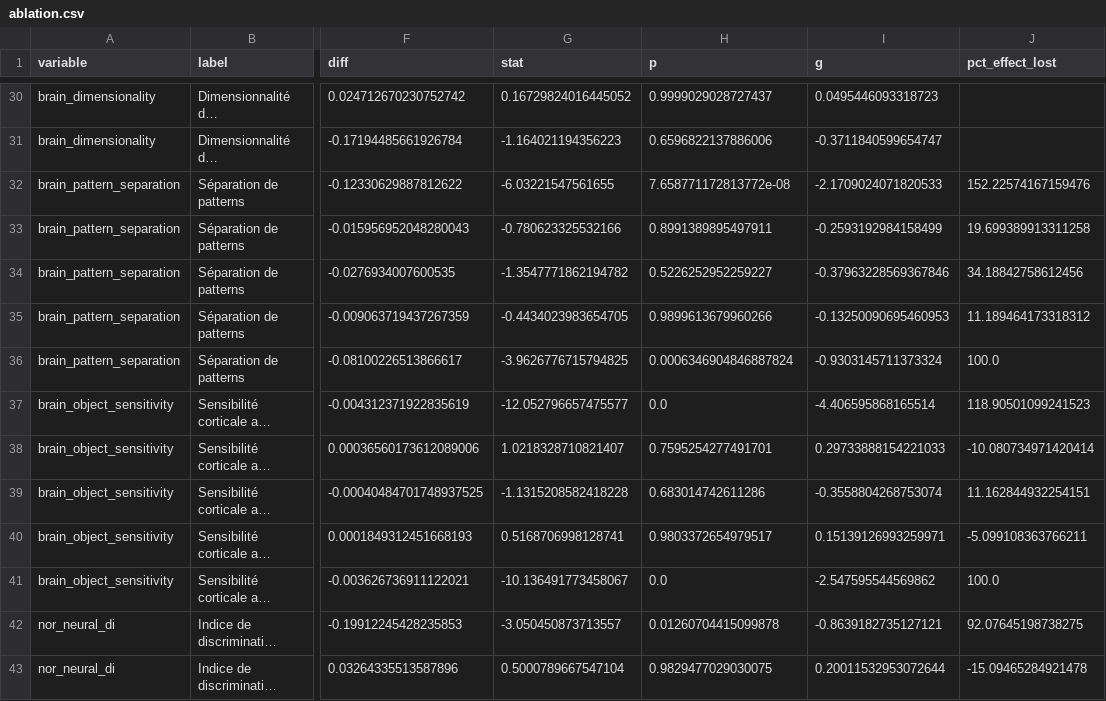
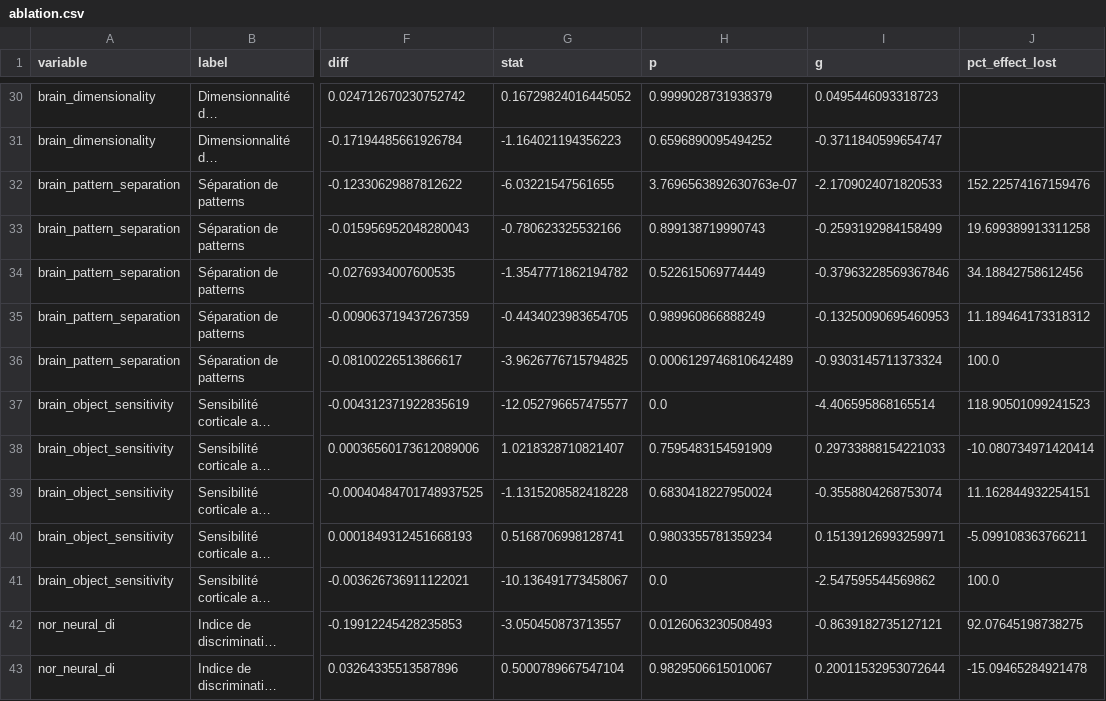
Before and after one commit to Khattouaymen/enrichsim, a CSV file: results/ablation/stats/ablation.csv, drawn as a sheet; only a part is shown, gaps mark what is left out; long unchanged cells end in …; the diff covers the shown part only; the diff names each change by its address in the sheet, - before the commit and + after, or states it on an @@ line.

```diff
--- a/results/ablation/stats/ablation.csv
+++ b/results/ablation/stats/ablation.csv
-H30 (p): 0.9999029028727437
+H30 (p): 0.9999028731938379
-H31 (p): 0.6596822137886006
+H31 (p): 0.6596890095494252
-H32 (p): 7.658771172813772e-08
+H32 (p): 3.7696563892630763e-07
-H33 (p): 0.8991389895497911
+H33 (p): 0.899138719990743
-H34 (p): 0.5226252952259227
+H34 (p): 0.522615069774449
-H35 (p): 0.9899613679960266
+H35 (p): 0.989960866888249
-H36 (p): 0.0006346904846887824
+H36 (p): 0.0006129746810642489
-H38 (p): 0.7595254277491701
+H38 (p): 0.7595483154591909
-H39 (p): 0.683014742611286
+H39 (p): 0.6830418227950024
-H40 (p): 0.9803372654979517
+H40 (p): 0.9803355781359234
-H42 (p): 0.01260704415099878
+H42 (p): 0.0126063230508493
-H43 (p): 0.9829477029030075
+H43 (p): 0.9829506615010067
```
Also changed, not shown: 68 edited cells elsewhere in this file, 37 other files.
